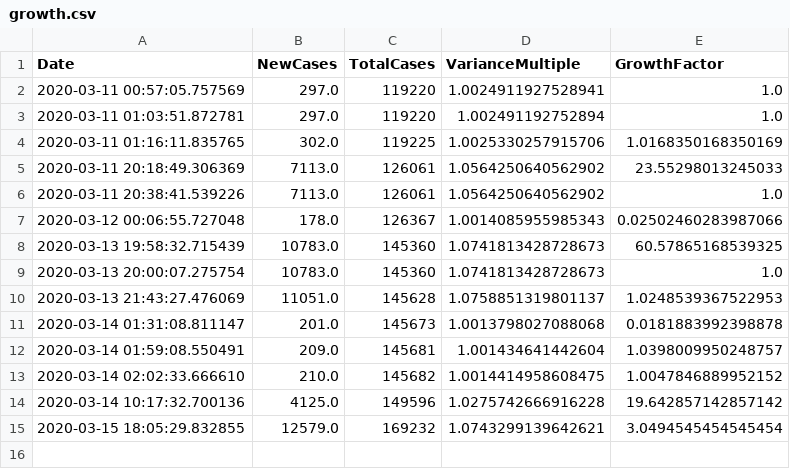
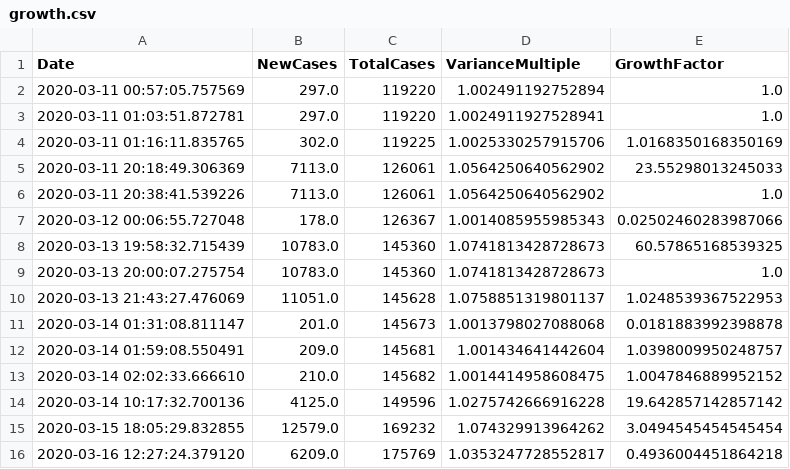
Before and after one commit to xier879/coronavirus_tracker, a CSV file: growth.csv, drawn as a sheet.

```diff
--- a/growth.csv
+++ b/growth.csv
@@ -1,4 +1,4 @@
 Date,NewCases,TotalCases,VarianceMultiple,GrowthFactor
-2020-03-11 00:57:05.757569,297.0,119220,1.0024911927528941,1.0
-2020-03-11 01:03:51.872781,297.0,119220,1.002491192752894,1.0
+2020-03-11 00:57:05.757569,297.0,119220,1.002491192752894,1.0
+2020-03-11 01:03:51.872781,297.0,119220,1.0024911927528941,1.0
 2020-03-11 01:16:11.835765,302.0,119225,1.0025330257915706,1.0168350168350169
@@ -14,2 +14,3 @@ Date,NewCases,TotalCases,VarianceMultiple,GrowthFactor
 2020-03-14 10:17:32.700136,4125.0,149596,1.0275742666916228,19.642857142857142
-2020-03-15 18:05:29.832855,12579.0,169232,1.0743299139642621,3.0494545454545454
+2020-03-15 18:05:29.832855,12579.0,169232,1.074329913964262,3.0494545454545454
+2020-03-16 12:27:24.379120,6209.0,175769,1.0353247728552817,0.4936004451864218
```
Also changed, not shown: data.csv, new_data.csv, 5 other files.
